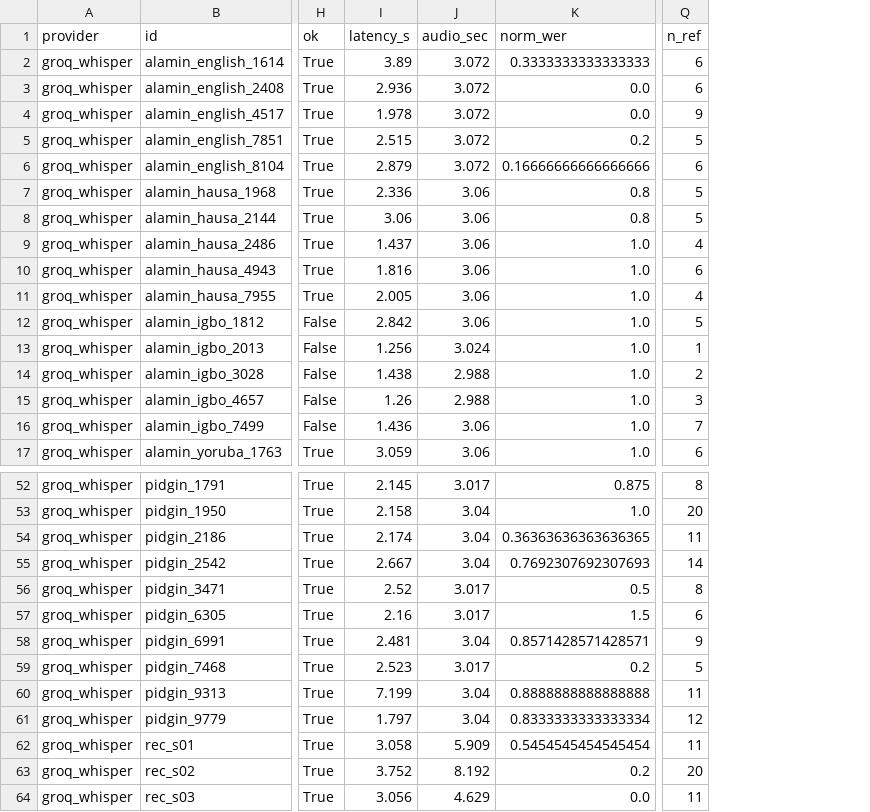
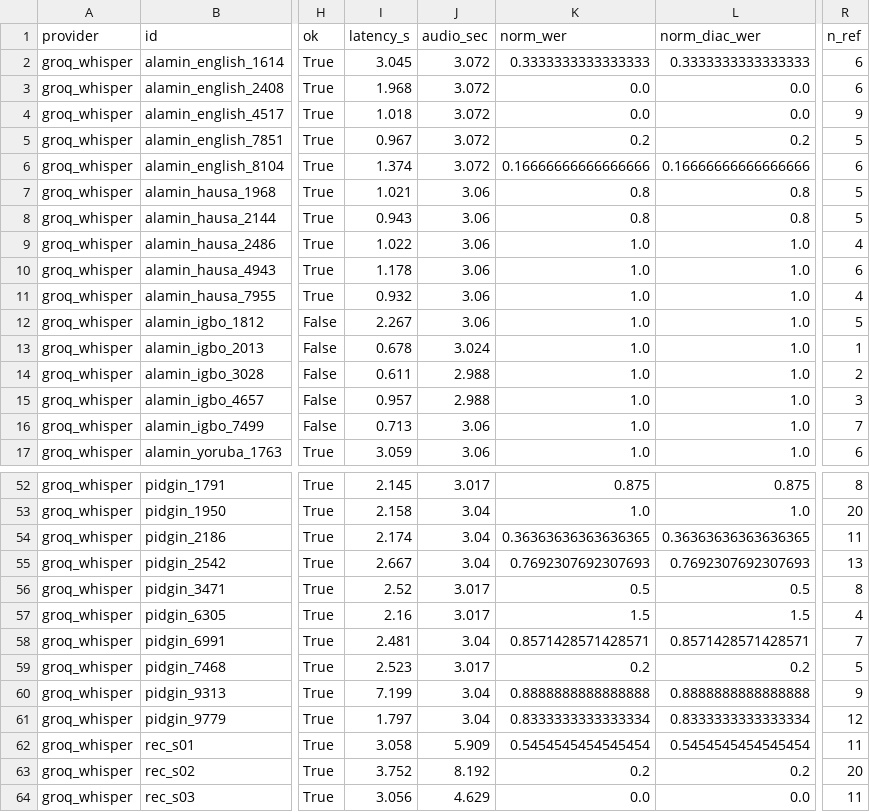
Before and after one commit to OkeyAmy/volt-intron, a TSV file: benchmarks/outputs/pilot/transcripts/groq_whisper.tsv, drawn as a sheet; only a part is shown, gaps mark what is left out; addresses are those after the commit; the diff covers the shown part only; the diff names each change by its address in the sheet, - before the commit and + after, or states it on an @@ line.

```diff
--- a/benchmarks/outputs/pilot/transcripts/groq_whisper.tsv
+++ b/benchmarks/outputs/pilot/transcripts/groq_whisper.tsv
+column L (norm_diac_wer), rows 2-17: 0.3333333333333333 | 0.0 | 0.0 | 0.2 | 0.16666666666666666 | 0.8 | 0.8 | 1.0 | 1.0 | 1.0 | 1.0 | 1.0 | 1.0 | 1.0 | 1.0 | 1.0; rows 52-64: 0.875 | 1.0 | 0.36363636363636365 | 0.7692307692307693 | 0.5 | 1.5 | 0.8571428571428571 | 0.2 | 0.8888888888888888 | 0.8333333333333334 | 0.5454545454545454 | 0.2 | 0.0
-I2 (latency_s): 3.89
+I2 (latency_s): 3.045
-I3 (latency_s): 2.936
+I3 (latency_s): 1.968
-I4 (latency_s): 1.978
+I4 (latency_s): 1.018
-I5 (latency_s): 2.515
+I5 (latency_s): 0.967
-I6 (latency_s): 2.879
+I6 (latency_s): 1.374
-I7 (latency_s): 2.336
+I7 (latency_s): 1.021
-I8 (latency_s): 3.06
+I8 (latency_s): 0.943
-I9 (latency_s): 1.437
+I9 (latency_s): 1.022
-I10 (latency_s): 1.816
+I10 (latency_s): 1.178
-I11 (latency_s): 2.005
+I11 (latency_s): 0.932
-I12 (latency_s): 2.842
+I12 (latency_s): 2.267
-I13 (latency_s): 1.256
+I13 (latency_s): 0.678
-I14 (latency_s): 1.438
+I14 (latency_s): 0.611
-I15 (latency_s): 1.26
+I15 (latency_s): 0.957
-I16 (latency_s): 1.436
+I16 (latency_s): 0.713
-R55 (n_ref): 14
+R55 (n_ref): 13
-R57 (n_ref): 6
+R57 (n_ref): 4
-R58 (n_ref): 9
+R58 (n_ref): 7
-R60 (n_ref): 11
+R60 (n_ref): 9
```
Also changed, not shown: 5 edited cells elsewhere in this file, benchmarks/outputs/pilot/ref_audit.tsv, benchmarks/outputs/pilot/transcripts/elevenlabs.tsv, 6 other files.
